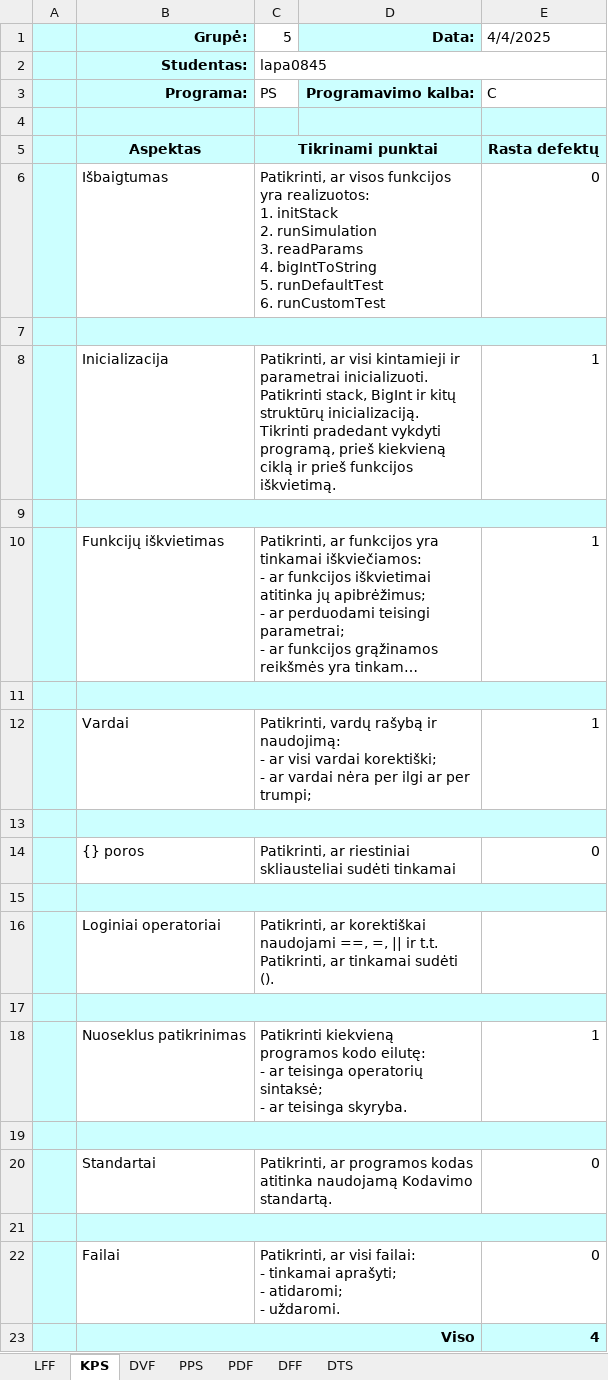
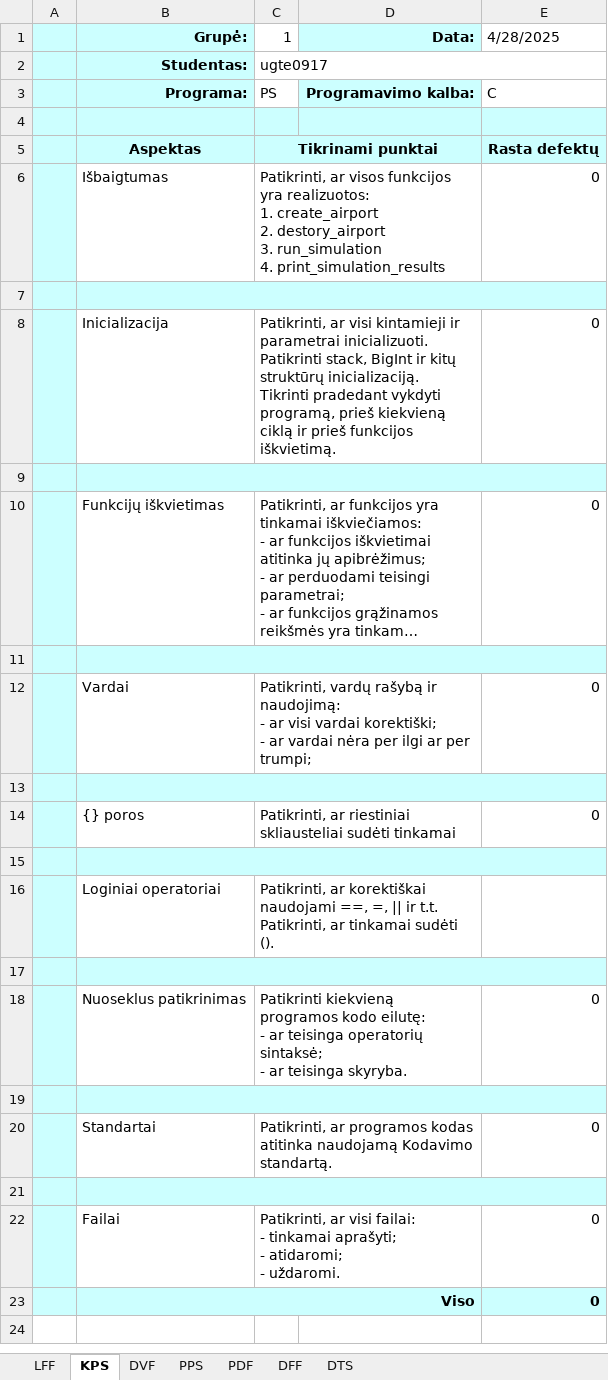
Before and after one commit to harmyko/algorithms_and_data_structures, an Excel workbook: lab_3/PSP.xlsx, sheet KPS, drawn as a sheet; long unchanged cells end in …; values as stored, in another font and other column widths than the file's, no borders; ↵ is a line break in a cell; the diff names each change by its address in the sheet, - before the commit and + after, or states it on an @@ line.

```diff
--- a/lab_3/PSP.xlsx (sheet KPS)
+++ b/lab_3/PSP.xlsx (sheet KPS)
-C1: 5
+C1: 1
-E1: 4/4/2025
+E1: 4/28/2025
-C2: lapa0845
+C2: ugte0917
-C6: …realizuotos: ↵ 1. initStack ↵ 2. runSimulation ↵ 3. readParams ↵ 4. bigIntToString ↵ 5. runDefaultTest ↵ 6. runCustomTest
+C6: …realizuotos: ↵ 1. create_airport ↵ 2. destory_airport ↵ 3. run_simulation ↵ 4. print_simulation_results
-E8: 1
+E8: 0
-E10: 1
+E10: 0
-E12: 1
+E12: 0
-E18: 1
+E18: 0
-E23: 4
+E23: 0
```
Also changed, not shown: sheet LFF, sheet DVF, sheet PPS, sheet PDF, sheet DTS, sheet DFF.
